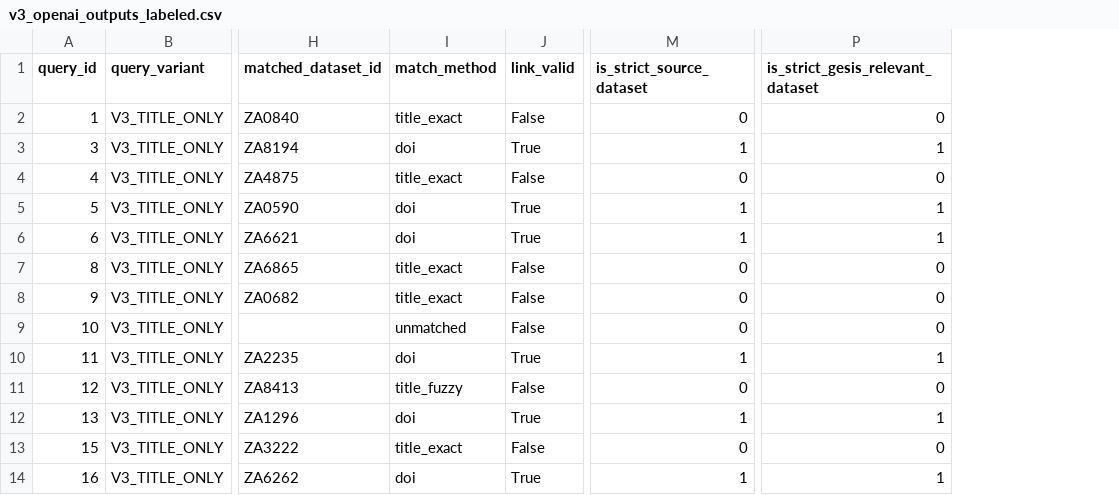
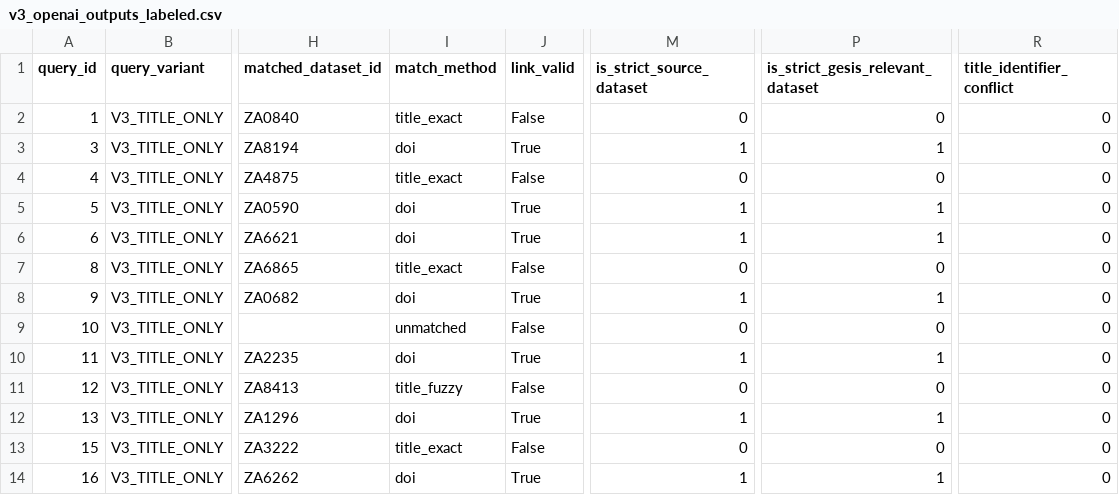
Before and after one commit to momenifi/Findability-of-Gesis-dataset-by-LLMs, a CSV file: reports/model_comparison/v3_openai_outputs_labeled.csv, drawn as a sheet; only a part is shown, gaps mark what is left out; the diff names each change by its address in the sheet, - before the commit and + after, or states it on an @@ line.

```diff
--- a/reports/model_comparison/v3_openai_outputs_labeled.csv
+++ b/reports/model_comparison/v3_openai_outputs_labeled.csv
+column R (title_identifier_conflict), rows 2-14: all 0
-I8 (match_method): title_exact
+I8 (match_method): doi
-J8 (link_valid): False
+J8 (link_valid): True
-M8 (is_strict_source_dataset): 0
+M8 (is_strict_source_dataset): 1
-P8 (is_strict_gesis_relevant_dataset): 0
+P8 (is_strict_gesis_relevant_dataset): 1
```
Also changed, not shown: reports/model_comparison/openai_gemini_variant_comparison_summary.csv, reports/model_comparison/openai_variant_comparison_summary.csv, 38 other files.
